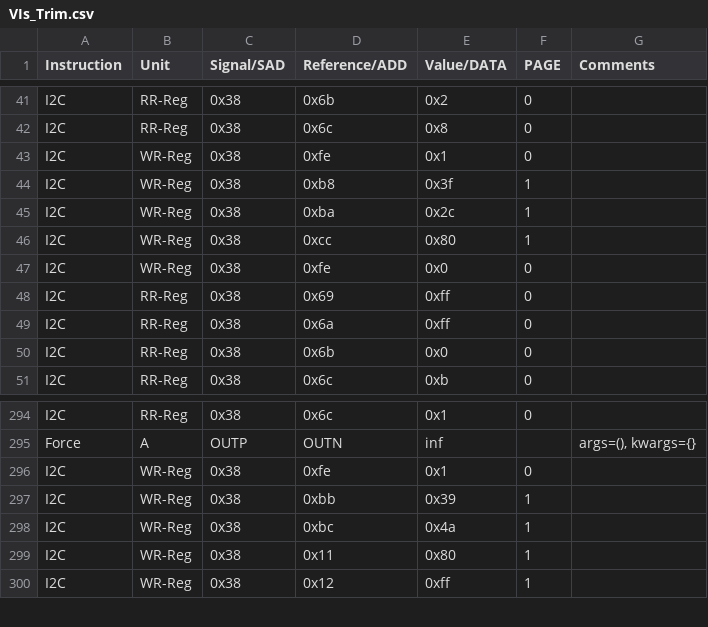
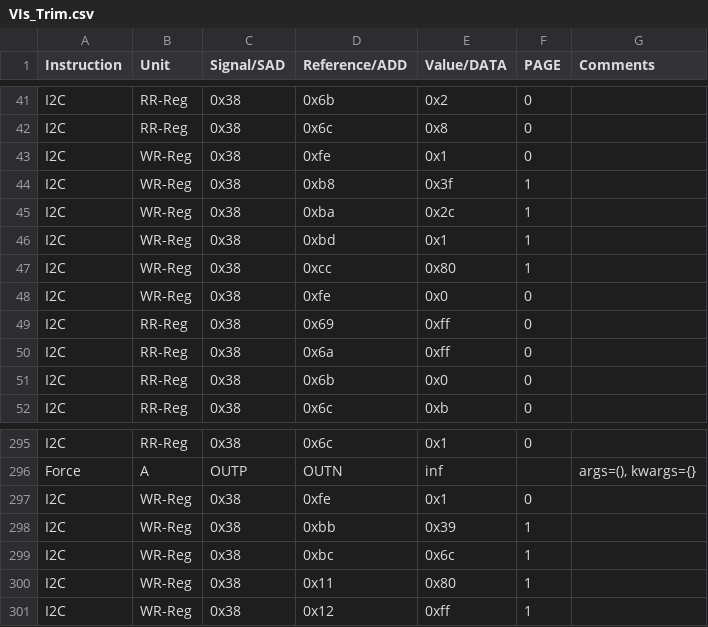
Before and after one commit to HarishKumarSedu/Aerodyne, a CSV file: Optim_Trims/ate/VIs_Trim.csv, drawn as a sheet; only a part is shown, gaps mark what is left out.

```diff
--- a/Optim_Trims/ate/VIs_Trim.csv
+++ b/Optim_Trims/ate/VIs_Trim.csv
@@ -45,2 +45,3 @@ I2C,WR-Reg,0x38,0xb8,0x3f,1,
 I2C,WR-Reg,0x38,0xba,0x2c,1,
+I2C,WR-Reg,0x38,0xbd,0x1,1,
 I2C,WR-Reg,0x38,0xcc,0x80,1,
@@ -297,3 +298,3 @@ I2C,WR-Reg,0x38,0xfe,0x1,0,
 I2C,WR-Reg,0x38,0xbb,0x39,1,
-I2C,WR-Reg,0x38,0xbc,0x4a,1,
+I2C,WR-Reg,0x38,0xbc,0x6c,1,
 I2C,WR-Reg,0x38,0x11,0x80,1,
```
Also changed, not shown: 3 other files.
